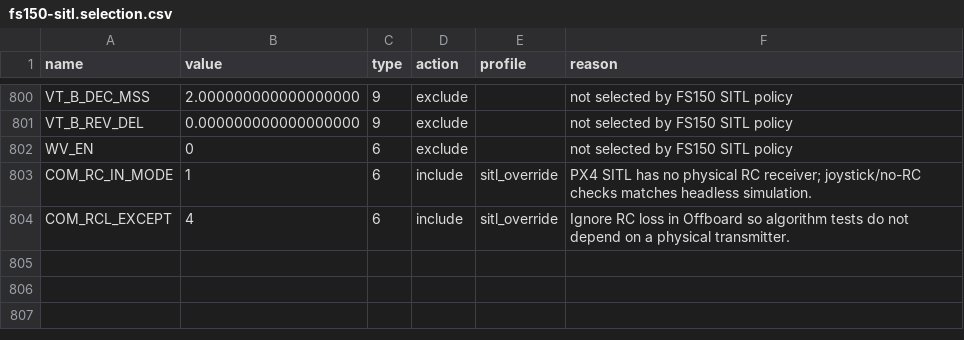
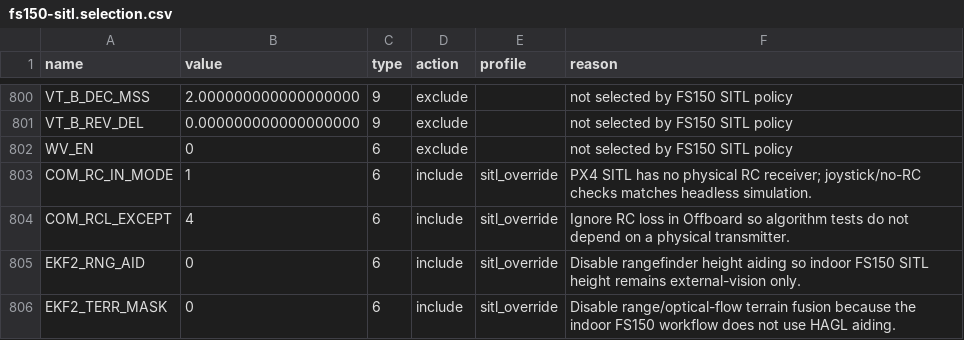
Before and after one commit to XGC-Team/xgc2-fs150-sitl, a CSV file: config/generated/fs150-sitl.selection.csv, drawn as a sheet; only a part is shown, gaps mark what is left out; the diff names each change by its address in the sheet, - before the commit and + after, or states it on an @@ line.

Commit message:
Disable FS150 range and terrain height aiding

```diff
--- a/config/generated/fs150-sitl.selection.csv
+++ b/config/generated/fs150-sitl.selection.csv
+row 805: EKF2_RNG_AID | 0 | 6 | include | sitl_override | Disable rangefinder height aiding so indoor FS150 SITL height remains external-vision only.
+row 806: EKF2_TERR_MASK | 0 | 6 | include | sitl_override | Disable range/optical-flow terrain fusion because the indoor FS150 workflow does not use HAGL aiding.
```
Also changed, not shown: 4 other files.
